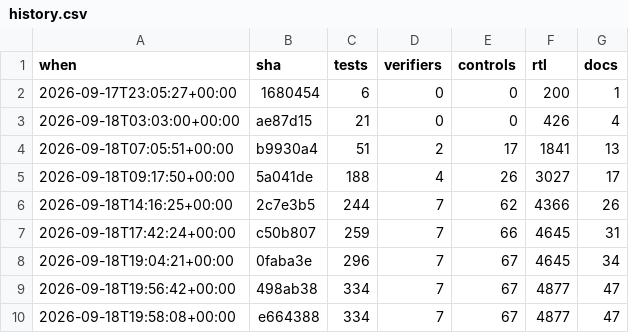
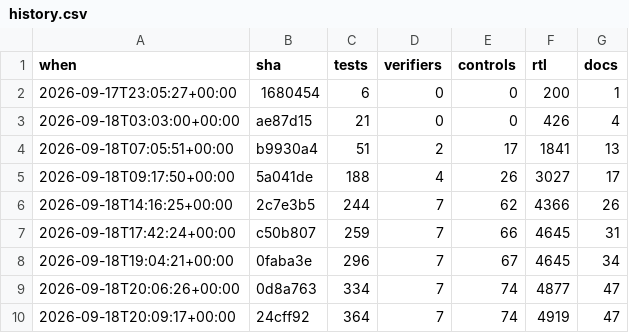
Before and after one commit to 2AMLogic/gf180-monosynth, a CSV file: docs/scorecard/history.csv, drawn as a sheet.

```diff
--- a/docs/scorecard/history.csv
+++ b/docs/scorecard/history.csv
@@ -8,3 +8,3 @@ when,sha,tests,verifiers,controls,rtl,docs
 2026-09-18T19:04:21+00:00,0faba3e,296,7,67,4645,34
-2026-09-18T19:56:42+00:00,498ab38,334,7,67,4877,47
-2026-09-18T19:58:08+00:00,e664388,334,7,67,4877,47
+2026-09-18T20:06:26+00:00,0d8a763,334,7,74,4877,47
+2026-09-18T20:09:17+00:00,24cff92,364,7,74,4919,47
```
Also changed, not shown: 2 other files.
